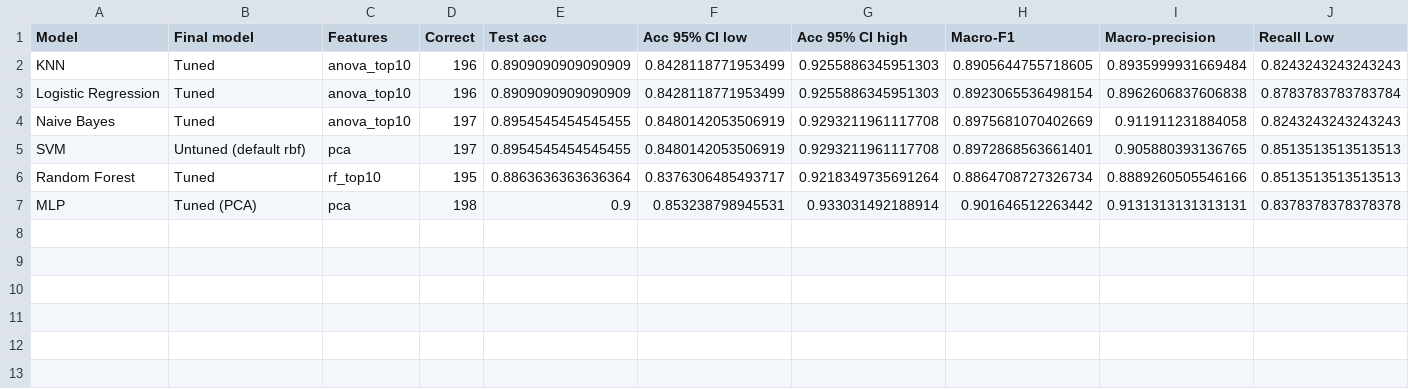
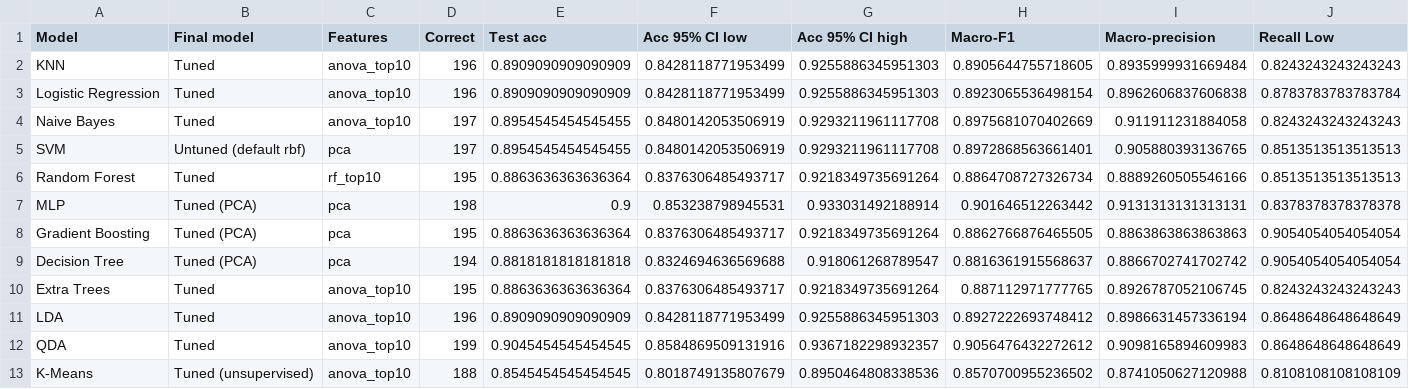
Before and after one commit to chandiracje/AIMAL_Project_Y2S1_G8.1_03, a CSV file: results/outputs/model_comparison_results.csv, drawn as a sheet; only a part is shown; rows hold the shown columns only; the diff names each change by its address in the sheet, - before the commit and + after, or states it on an @@ line.

Commit message:
Finalize

```diff
--- a/results/outputs/model_comparison_results.csv
+++ b/results/outputs/model_comparison_results.csv
+row 8: Gradient Boosting | Tuned (PCA) | pca | 195 | 0.8863636363636364 | 0.8376306485493717 | 0.9218349735691264 | 0.8862766876465505 | 0.8863863863863863 | 0.9054054054054054
+row 9: Decision Tree | Tuned (PCA) | pca | 194 | 0.8818181818181818 | 0.8324694636569688 | 0.918061268789547 | 0.8816361915568637 | 0.8866702741702742 | 0.9054054054054054
+row 10: Extra Trees | Tuned | anova_top10 | 195 | 0.8863636363636364 | 0.8376306485493717 | 0.9218349735691264 | 0.887112971777765 | 0.8926787052106745 | 0.8243243243243243
+row 11: LDA | Tuned | anova_top10 | 196 | 0.8909090909090909 | 0.8428118771953499 | 0.9255886345951303 | 0.8927222693748412 | 0.8986631457336194 | 0.8648648648648649
+row 12: QDA | Tuned | anova_top10 | 199 | 0.9045454545454545 | 0.8584869509131916 | 0.9367182298932357 | 0.9056476432272612 | 0.9098165894609983 | 0.8648648648648649
+row 13: K-Means | Tuned (unsupervised) | anova_top10 | 188 | 0.8545454545454545 | 0.8018749135807679 | 0.8950464808338536 | 0.8570700955236502 | 0.8741050627120988 | 0.8108108108108109
```
Also changed, not shown: results/outputs/model_comparison_cv.csv, results/outputs/model_comparison_summary.csv, 7 other files.
